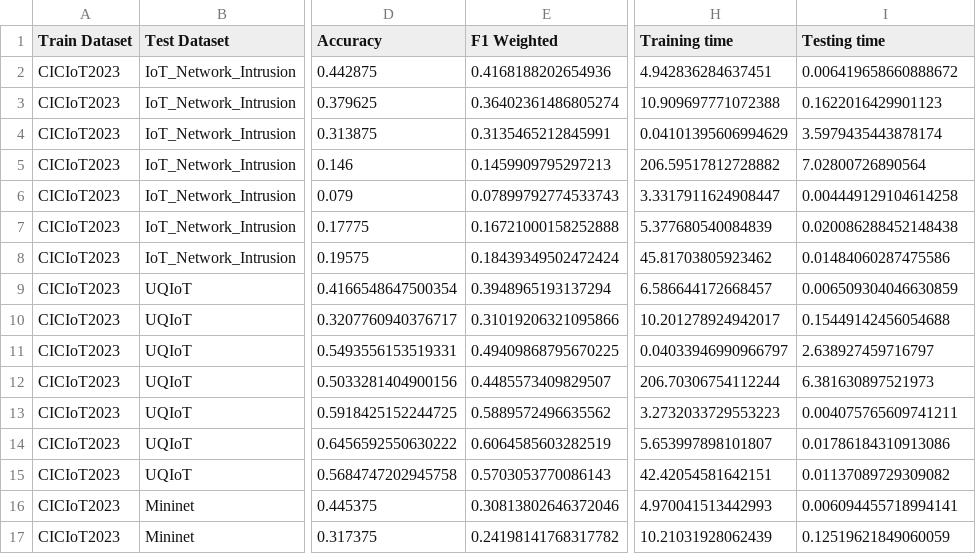
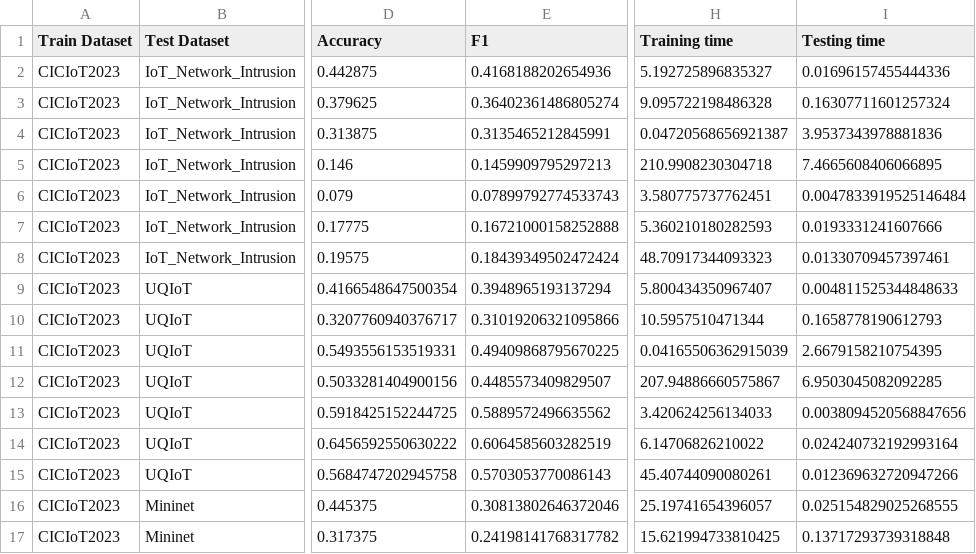
Before and after one commit to Narasimha-N/comparative_analysis_arp_spoofing, a CSV file: Kitsune Feature Extraction/Dataset Preprocessing/Cross-Dataset Evaluation/Outputs/cross_dataset_evaluation_results.csv, drawn as a sheet; only a part is shown, gaps mark what is left out; the diff covers the shown part only; the diff names each change by its address in the sheet, - before the commit and + after, or states it on an @@ line.

Commit message:
Updated F1 score terminology in Cross-dataset Evaluation notebook

```diff
--- a/Kitsune Feature Extraction/Dataset Preprocessing/Cross-Dataset Evaluation/Outputs/cross_dataset_evaluation_results.csv
+++ b/Kitsune Feature Extraction/Dataset Preprocessing/Cross-Dataset Evaluation/Outputs/cross_dataset_evaluation_results.csv
-E1: F1 Weighted
+E1: F1
-H2 (Training time): 4.942836284637451
+H2 (Training time): 5.192725896835327
-I2 (Testing time): 0.006419658660888672
+I2 (Testing time): 0.01696157455444336
-H3 (Training time): 10.909697771072388
+H3 (Training time): 9.095722198486328
-I3 (Testing time): 0.1622016429901123
+I3 (Testing time): 0.16307711601257324
-H4 (Training time): 0.04101395606994629
+H4 (Training time): 0.04720568656921387
-I4 (Testing time): 3.5979435443878174
+I4 (Testing time): 3.9537343978881836
-H5 (Training time): 206.59517812728882
+H5 (Training time): 210.9908230304718
-I5 (Testing time): 7.02800726890564
+I5 (Testing time): 7.4665608406066895
-H6 (Training time): 3.3317911624908447
+H6 (Training time): 3.580775737762451
-I6 (Testing time): 0.004449129104614258
+I6 (Testing time): 0.0047833919525146484
-H7 (Training time): 5.377680540084839
+H7 (Training time): 5.360210180282593
-I7 (Testing time): 0.020086288452148438
+I7 (Testing time): 0.0193331241607666
-H8 (Training time): 45.81703805923462
+H8 (Training time): 48.70917344093323
-I8 (Testing time): 0.01484060287475586
+I8 (Testing time): 0.01330709457397461
-H9 (Training time): 6.586644172668457
+H9 (Training time): 5.800434350967407
-I9 (Testing time): 0.006509304046630859
+I9 (Testing time): 0.004811525344848633
-H10 (Training time): 10.201278924942017
+H10 (Training time): 10.5957510471344
-I10 (Testing time): 0.15449142456054688
+I10 (Testing time): 0.1658778190612793
-H11 (Training time): 0.04033946990966797
+H11 (Training time): 0.04165506362915039
-I11 (Testing time): 2.638927459716797
+I11 (Testing time): 2.6679158210754395
-H12 (Training time): 206.70306754112244
+H12 (Training time): 207.94886660575867
-I12 (Testing time): 6.381630897521973
+I12 (Testing time): 6.9503045082092285
-H13 (Training time): 3.2732033729553223
+H13 (Training time): 3.420624256134033
-I13 (Testing time): 0.004075765609741211
+I13 (Testing time): 0.0038094520568847656
-H14 (Training time): 5.653997898101807
+H14 (Training time): 6.14706826210022
-I14 (Testing time): 0.01786184310913086
+I14 (Testing time): 0.024240732192993164
-H15 (Training time): 42.42054581642151
+H15 (Training time): 45.40744090080261
-I15 (Testing time): 0.01137089729309082
+I15 (Testing time): 0.012369632720947266
-H16 (Training time): 4.970041513442993
+H16 (Training time): 25.19741654396057
-I16 (Testing time): 0.006094455718994141
+I16 (Testing time): 0.025154829025268555
-H17 (Training time): 10.21031928062439
+H17 (Training time): 15.621994733810425
-I17 (Testing time): 0.12519621849060059
+I17 (Testing time): 0.13717293739318848
```
Also changed, not shown: 136 edited cells elsewhere in this file, 2 other files.
